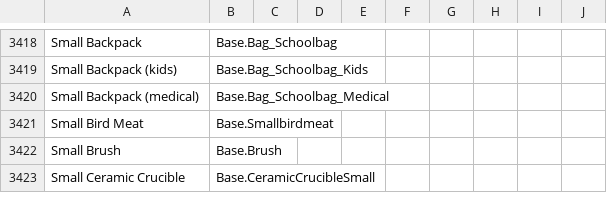
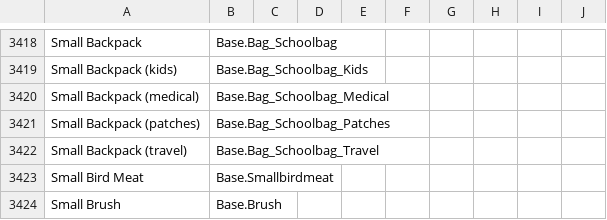
Before and after one commit to Vaileasys/pz-wiki_parser, a CSV file: resources/item_id_dictionary.csv, drawn as a sheet; only a part is shown, gaps mark what is left out; the shorter side is filled out with more unchanged rows; the diff names each change by its address in the sheet, - before the commit and + after, or states it on an @@ line.

Commit message:
add school bags

```diff
--- a/resources/item_id_dictionary.csv
+++ b/resources/item_id_dictionary.csv
+row 3421: Small Backpack (patches) | Base.Bag_Schoolbag_Patches
+row 3422: Small Backpack (travel) | Base.Bag_Schoolbag_Travel
```
